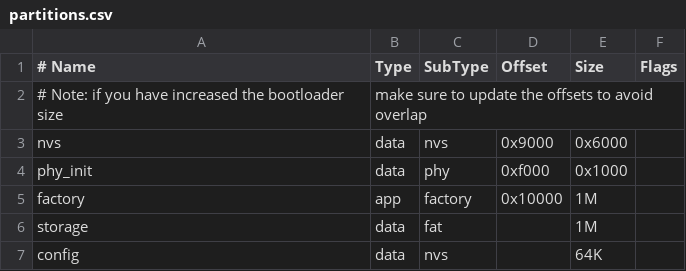
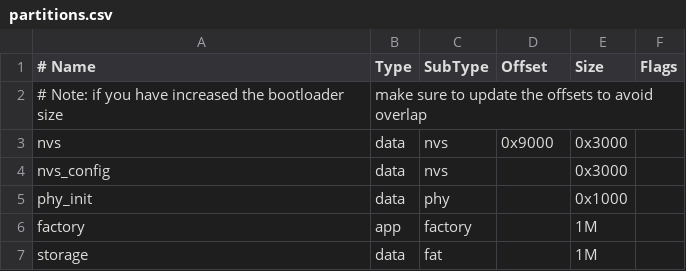
Before and after one commit to mbedProteus/esp32-cam, a CSV file: partitions.csv, drawn as a sheet.

```diff
--- a/partitions.csv
+++ b/partitions.csv
@@ -2,6 +2,6 @@
 # Note: if you have increased the bootloader size, make sure to update the offsets to avoid overlap
-nvs,      data, nvs,     0x9000,  0x6000,
-phy_init, data, phy,     0xf000,  0x1000,
-factory,  app,  factory, 0x10000, 1M,
+nvs,      data, nvs,     0x9000,  0x3000,
+nvs_config,      data, nvs,     ,  0x3000,
+phy_init, data, phy,     ,  0x1000,
+factory,  app,  factory, , 1M,
 storage,  data, fat,     ,        1M,
-config,   data, nvs,     ,        64K,
```
Also changed, not shown: 3 other files.
